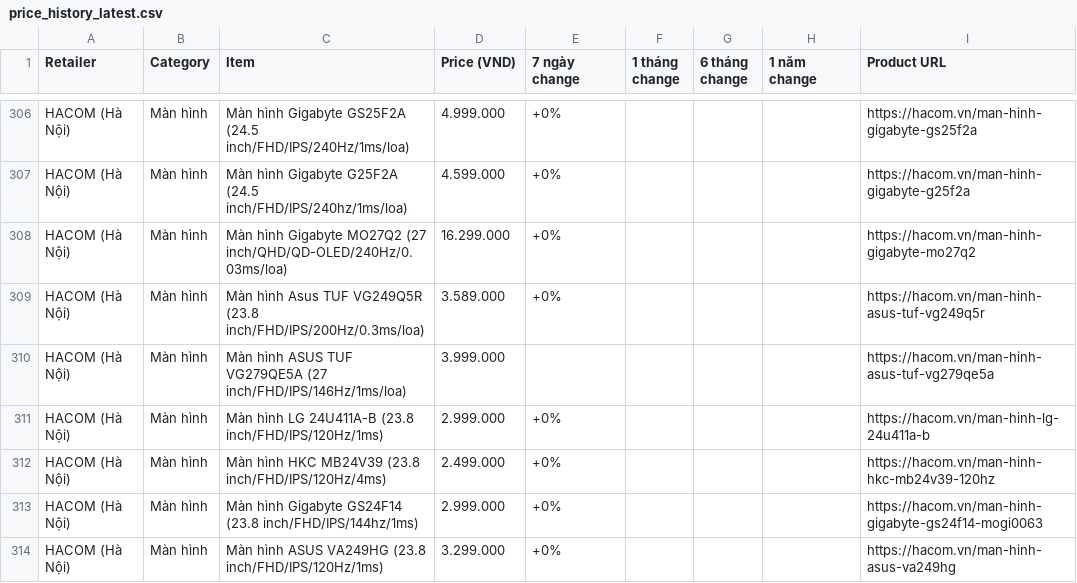
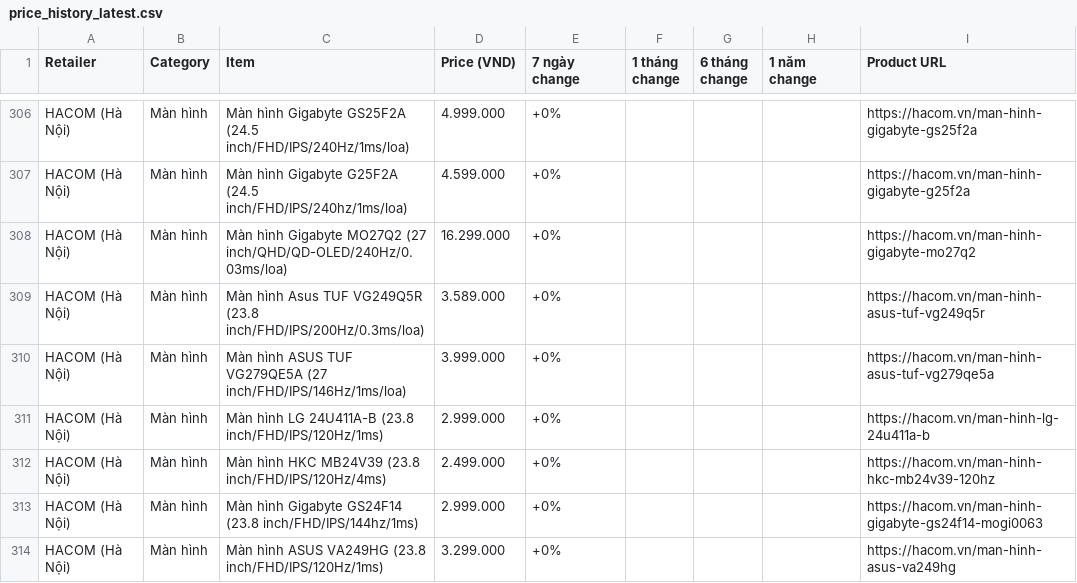
Before and after one commit to tuongphanbase/tech-price-mailer, a CSV file: docs/price_history_latest.csv, drawn as a sheet; only a part is shown, gaps mark what is left out; the diff covers the shown part only.

```diff
--- a/docs/price_history_latest.csv
+++ b/docs/price_history_latest.csv
@@ -309,3 +309,3 @@ HACOM (Hà Nội),Màn hình,Màn hình Gigabyte MO27Q2 (27 inch/QHD/QD-OLED/240
 HACOM (Hà Nội),Màn hình,Màn hình Asus TUF VG249Q5R (23.8 inch/FHD/IPS/200Hz/0.3ms/loa),3.589.000,+0%,,,,https://hacom.vn/man-hinh-asus-tuf-vg249q5r
-HACOM (Hà Nội),Màn hình,Màn hình ASUS TUF VG279QE5A (27 inch/FHD/IPS/146Hz/1ms/loa),3.999.000,,,,,https://hacom.vn/man-hinh-asus-tuf-vg279qe5a
+HACOM (Hà Nội),Màn hình,Màn hình ASUS TUF VG279QE5A (27 inch/FHD/IPS/146Hz/1ms/loa),3.999.000,+0%,,,,https://hacom.vn/man-hinh-asus-tuf-vg279qe5a
 HACOM (Hà Nội),Màn hình,Màn hình LG 24U411A-B (23.8 inch/FHD/IPS/120Hz/1ms),2.999.000,+0%,,,,https://hacom.vn/man-hinh-lg-24u411a-b
```
Also changed, not shown: 4 removed rows, 1 moved row and 24 edited cells elsewhere in this file, 9 other files.
